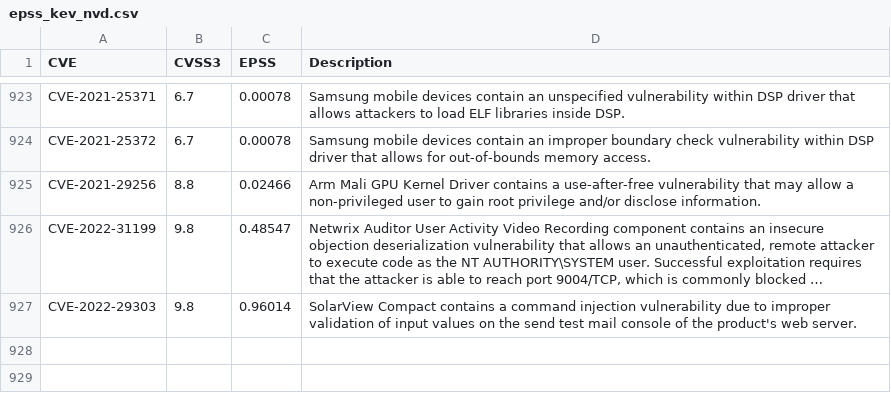
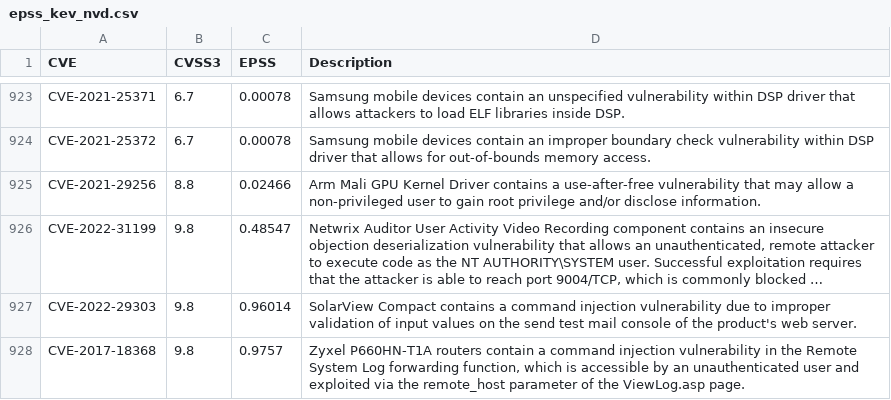
Before and after one commit to jgamblin/KEV_EPSS, a CSV file: epss_kev_nvd.csv, drawn as a sheet; only a part is shown, gaps mark what is left out; long unchanged cells end in …; the diff names each change by its address in the sheet, - before the commit and + after, or states it on an @@ line.

```diff
--- a/epss_kev_nvd.csv
+++ b/epss_kev_nvd.csv
+row 928: CVE-2017-18368 | 9.8 | 0.9757 | Zyxel P660HN-T1A routers contain a command injection vulnerability in the Remote System Log forwarding function, which is accessible by an unauthenticated user and exploited via the remote_host parameter of the ViewLog.asp page.
```
Also changed, not shown: 2 other files.
